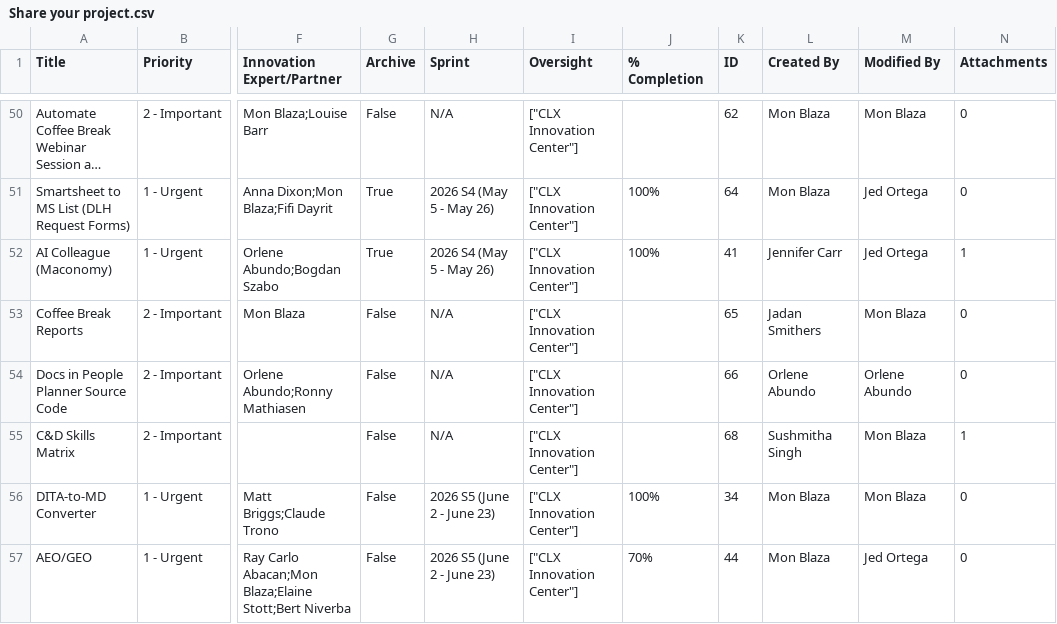
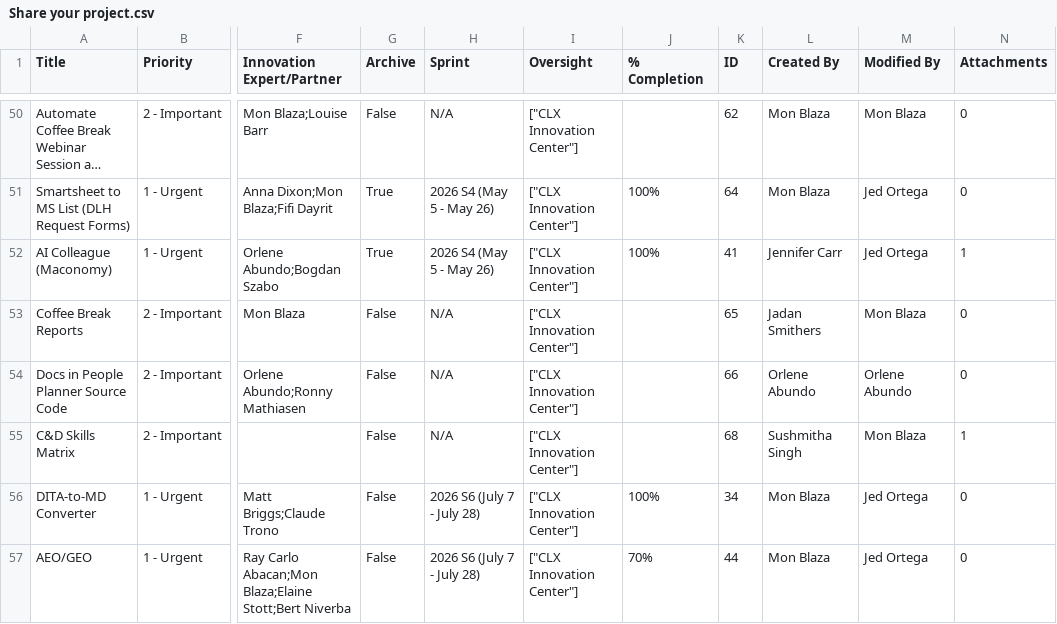
Before and after one commit to jedortega-deltek/innovationcenterdashboard, a CSV file: Share your project.csv, drawn as a sheet; only a part is shown, gaps mark what is left out; long unchanged cells end in …; the diff covers the shown part only; the diff names each change by its address in the sheet, - before the commit and + after, or states it on an @@ line.

Commit message:
Add files via upload

```diff
--- a/Share your project.csv
+++ b/Share your project.csv
-H56:H57 (Sprint): 2026 S5 (June 2 - June 23)
+H56:H57 (Sprint): 2026 S6 (July 7 - July 28)
-M56 (Modified By): Mon Blaza
+M56 (Modified By): Jed Ortega
```
Also changed, not shown: 10 edited cells elsewhere in this file.
